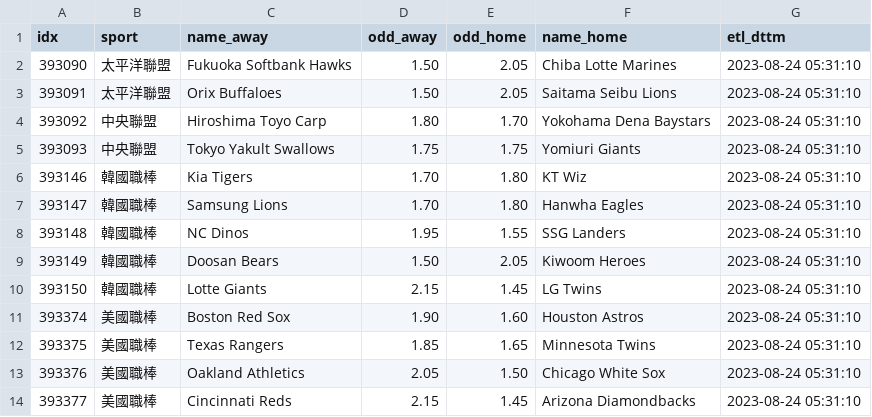
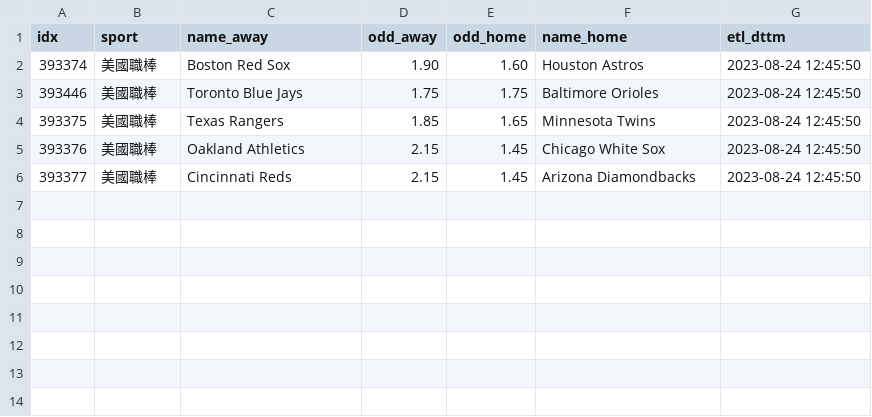
Before and after one commit to achilles0926/tw_sport_lottery, a CSV file: twsl_baseball_odds_new.csv, drawn as a sheet.

```diff
--- a/twsl_baseball_odds_new.csv
+++ b/twsl_baseball_odds_new.csv
@@ -1,14 +1,6 @@
 idx,sport,name_away,odd_away,odd_home,name_home,etl_dttm
-393090,太平洋聯盟,Fukuoka Softbank Hawks,1.50,2.05,Chiba Lotte Marines,2023-08-24 05:31:10
-393091,太平洋聯盟,Orix Buffaloes,1.50,2.05,Saitama Seibu Lions,2023-08-24 05:31:10
-393092,中央聯盟,Hiroshima Toyo Carp,1.80,1.70,Yokohama Dena Baystars,2023-08-24 05:31:10
-393093,中央聯盟,Tokyo Yakult Swallows,1.75,1.75,Yomiuri Giants,2023-08-24 05:31:10
-393146,韓國職棒,Kia Tigers,1.70,1.80,KT Wiz,2023-08-24 05:31:10
-393147,韓國職棒,Samsung Lions,1.70,1.80,Hanwha Eagles,2023-08-24 05:31:10
-393148,韓國職棒,NC Dinos,1.95,1.55,SSG Landers,2023-08-24 05:31:10
-393149,韓國職棒,Doosan Bears,1.50,2.05,Kiwoom Heroes,2023-08-24 05:31:10
-393150,韓國職棒,Lotte Giants,2.15,1.45,LG Twins,2023-08-24 05:31:10
-393374,美國職棒,Boston Red Sox,1.90,1.60,Houston Astros,2023-08-24 05:31:10
-393375,美國職棒,Texas Rangers,1.85,1.65,Minnesota Twins,2023-08-24 05:31:10
-393376,美國職棒,Oakland Athletics,2.05,1.50,Chicago White Sox,2023-08-24 05:31:10
-393377,美國職棒,Cincinnati Reds,2.15,1.45,Arizona Diamondbacks,2023-08-24 05:31:10
+393374,美國職棒,Boston Red Sox,1.90,1.60,Houston Astros,2023-08-24 12:45:50
+393446,美國職棒,Toronto Blue Jays,1.75,1.75,Baltimore Orioles,2023-08-24 12:45:50
+393375,美國職棒,Texas Rangers,1.85,1.65,Minnesota Twins,2023-08-24 12:45:50
+393376,美國職棒,Oakland Athletics,2.15,1.45,Chicago White Sox,2023-08-24 12:45:50
+393377,美國職棒,Cincinnati Reds,2.15,1.45,Arizona Diamondbacks,2023-08-24 12:45:50
```
Also changed, not shown: twsl_baseball_odds_backup.csv, twsl_baseball_odds_base.csv.
